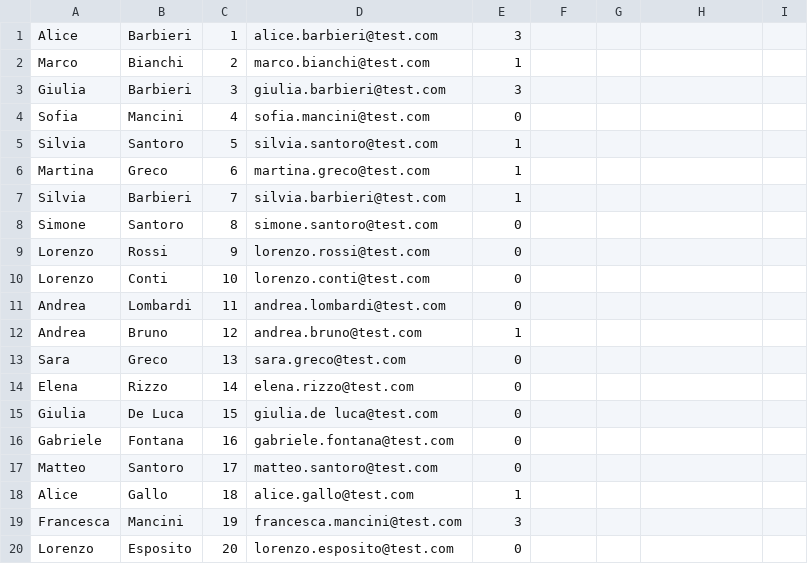
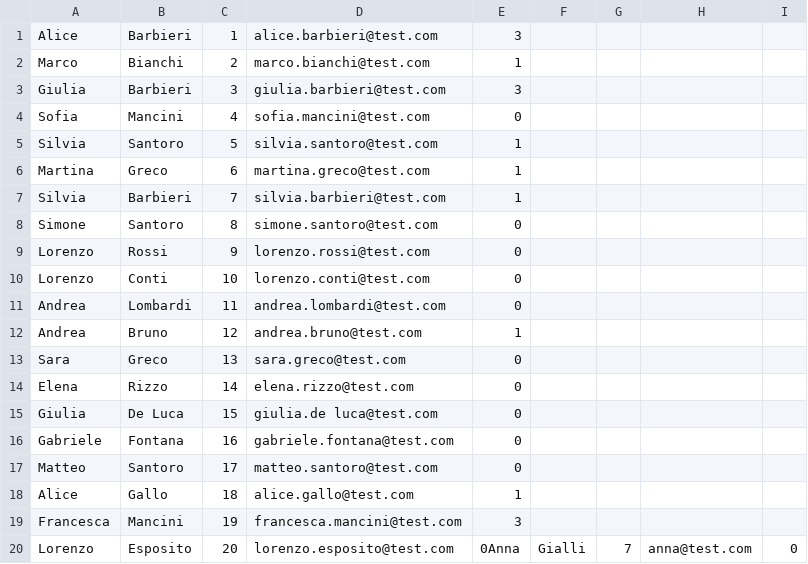
Before and after one commit to siannone16-iann/ingSoft29, a CSV file: dati/utenti.csv, drawn as a sheet.

Commit message:
Fix bug test biblioteca manger

```diff
--- a/dati/utenti.csv
+++ b/dati/utenti.csv
@@ -19,2 +19,2 @@ Alice;Gallo;18;alice.gallo@test.com;1
 Francesca;Mancini;19;francesca.mancini@test.com;3
-Lorenzo;Esposito;20;lorenzo.esposito@test.com;0
+Lorenzo;Esposito;20;lorenzo.esposito@test.com;0Anna;Gialli;7;anna@test.com;0
```
Also changed, not shown: dati/libri.csv, dati/prestiti.csv, 2 other files.
